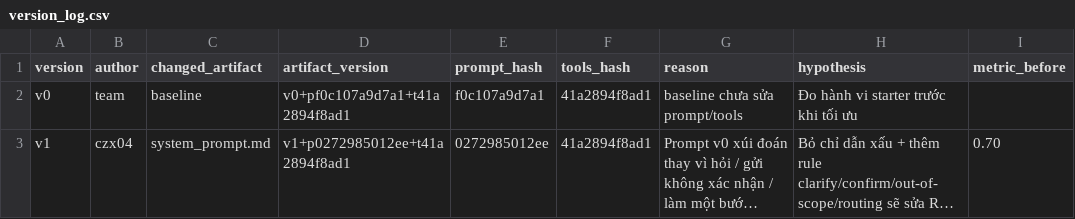
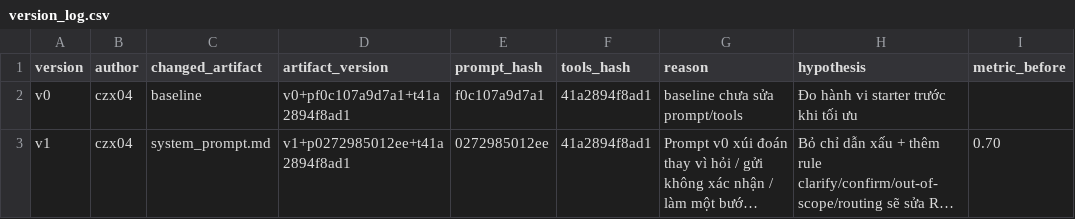
Before and after one commit to VinUni-AI20k/Day03-Prompt-Engineering-Tool-Calling-Labs-student, a CSV file: starter_v0/artifacts/version_log.csv, drawn as a sheet; only a part is shown; long unchanged cells end in …; the diff names each change by its address in the sheet, - before the commit and + after, or states it on an @@ line.

Commit message:
Update group report and version log with detailed metrics and observations for v1

```diff
--- a/starter_v0/artifacts/version_log.csv
+++ b/starter_v0/artifacts/version_log.csv
-B2 (author): team
+B2 (author): czx04
```
Also changed, not shown: 1 other file.
